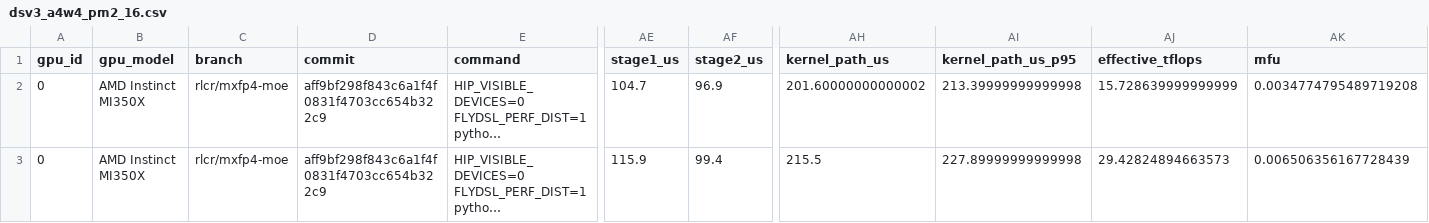
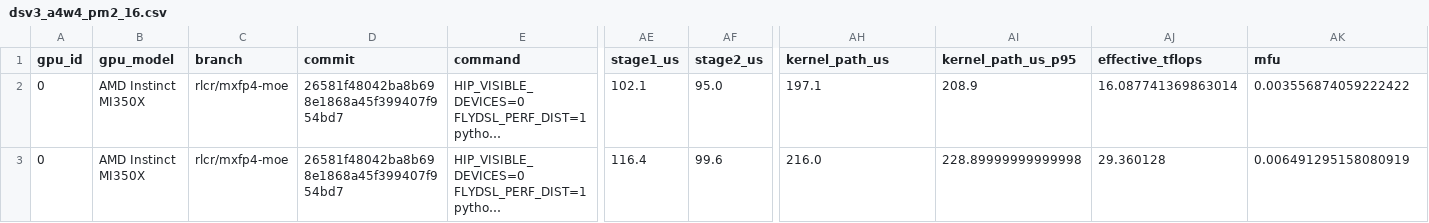
Before and after one commit to jhinpan/FlyDSL-lab, a CSV file: docs/loop2_stage2_secondary/dsv3_a4w4_pm2_16.csv, drawn as a sheet; only a part is shown, gaps mark what is left out; long unchanged cells end in …; the diff names each change by its address in the sheet, - before the commit and + after, or states it on an @@ line.

```diff
--- a/docs/loop2_stage2_secondary/dsv3_a4w4_pm2_16.csv
+++ b/docs/loop2_stage2_secondary/dsv3_a4w4_pm2_16.csv
-D2:D3 (commit): aff9bf298f843c6a1f4f0831f4703cc654b322c9
+D2:D3 (commit): 26581f48042ba8b698e1868a45f399407f954bd7
-AE2 (stage1_us): 104.7
+AE2 (stage1_us): 102.1
-AF2 (stage2_us): 96.9
+AF2 (stage2_us): 95.0
-AH2 (kernel_path_us): 201.60000000000002
+AH2 (kernel_path_us): 197.1
-AI2 (kernel_path_us_p95): 213.39999999999998
+AI2 (kernel_path_us_p95): 208.9
-AJ2 (effective_tflops): 15.728639999999999
+AJ2 (effective_tflops): 16.087741369863014
-AK2 (mfu): 0.0034774795489719208
+AK2 (mfu): 0.003556874059222422
-AE3 (stage1_us): 115.9
+AE3 (stage1_us): 116.4
-AF3 (stage2_us): 99.4
+AF3 (stage2_us): 99.6
-AH3 (kernel_path_us): 215.5
+AH3 (kernel_path_us): 216.0
-AI3 (kernel_path_us_p95): 227.89999999999998
+AI3 (kernel_path_us_p95): 228.89999999999998
-AJ3 (effective_tflops): 29.42824894663573
+AJ3 (effective_tflops): 29.360128
-AK3 (mfu): 0.006506356167728439
+AK3 (mfu): 0.006491295158080919
```
Also changed, not shown: docs/loop2_stage2_secondary/dsv3_a4w4_pm2_4.csv, docs/loop2_stage2_secondary/dsv3_a4w4_pm2_8.csv, 9 other files.
